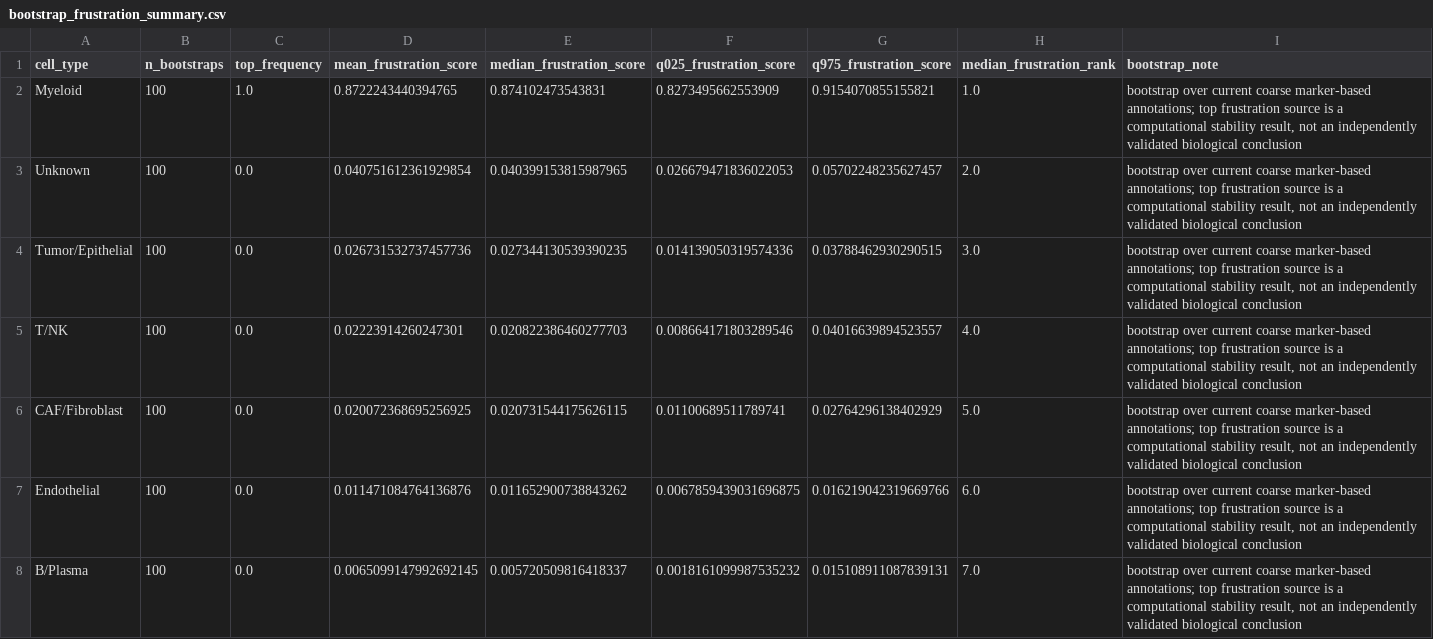
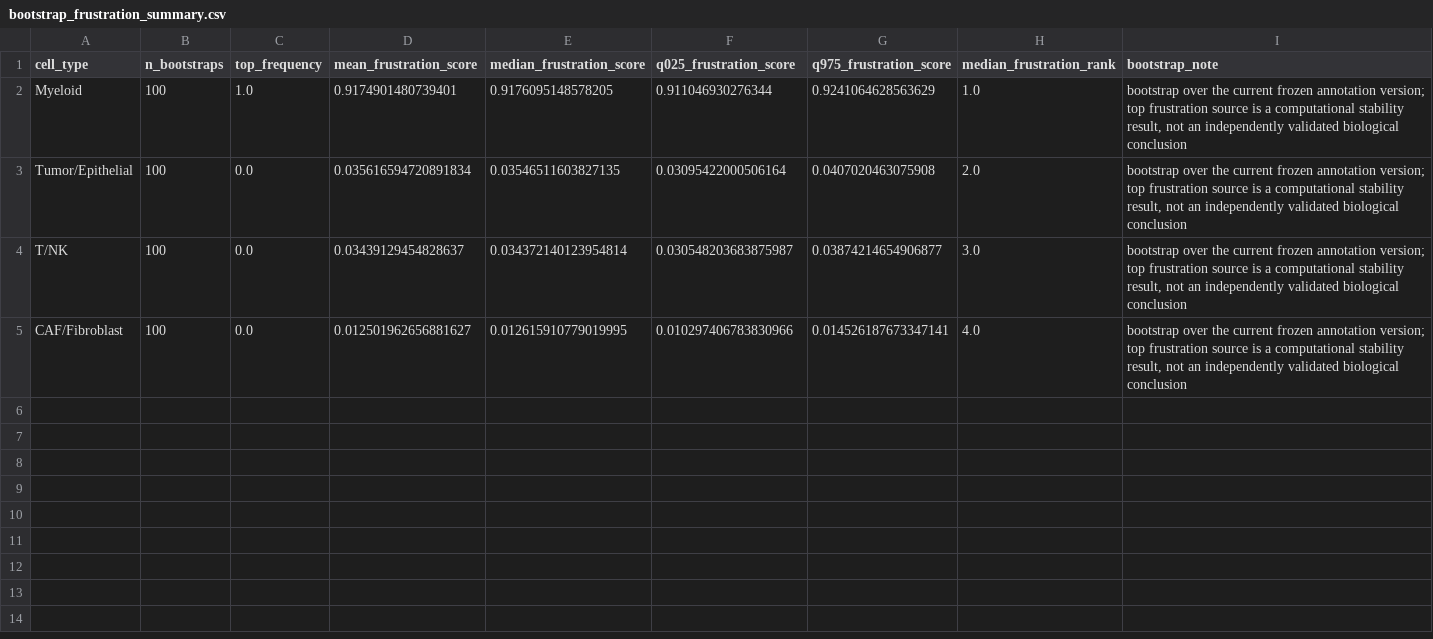
Before and after one commit to healthgreat/SheafSignal, a CSV file: benchmarks/results/gse154778_pdac_scrna/stability/bootstrap_frustration_summary.csv, drawn as a sheet.

```diff
--- a/benchmarks/results/gse154778_pdac_scrna/stability/bootstrap_frustration_summary.csv
+++ b/benchmarks/results/gse154778_pdac_scrna/stability/bootstrap_frustration_summary.csv
@@ -1,8 +1,5 @@
 cell_type,n_bootstraps,top_frequency,mean_frustration_score,median_frustration_score,q025_frustration_score,q975_frustration_score,median_frustration_rank,bootstrap_note
-Myeloid,100,1.0,0.8722243440394765,0.874102473543831,0.8273495662553909,0.9154070855155821,1.0,"bootstrap over current coarse marker-based annotations; top frustration source is a computational stability result, not an independently validated biological conclusion"
-Unknown,100,0.0,0.040751612361929854,0.040399153815987965,0.026679471836022053,0.05702248235627457,2.0,"bootstrap over current coarse marker-based annotations; top frustration source is a computational stability result, not an independently validated biological conclusion"
-Tumor/Epithelial,100,0.0,0.026731532737457736,0.027344130539390235,0.014139050319574336,0.03788462930290515,3.0,"bootstrap over current coarse marker-based annotations; top frustration source is a computational stability result, not an independently validated biological conclusion"
-T/NK,100,0.0,0.02223914260247301,0.020822386460277703,0.008664171803289546,0.04016639894523557,4.0,"bootstrap over current coarse marker-based annotations; top frustration source is a computational stability result, not an independently validated biological conclusion"
-CAF/Fibroblast,100,0.0,0.020072368695256925,0.020731544175626115,0.01100689511789741,0.02764296138402929,5.0,"bootstrap over current coarse marker-based annotations; top frustration source is a computational stability result, not an independently validated biological conclusion"
-Endothelial,100,0.0,0.011471084764136876,0.011652900738843262,0.0067859439031696875,0.016219042319669766,6.0,"bootstrap over current coarse marker-based annotations; top frustration source is a computational stability result, not an independently validated biological conclusion"
-B/Plasma,100,0.0,0.0065099147992692145,0.005720509816418337,0.0018161099987535232,0.015108911087839131,7.0,"bootstrap over current coarse marker-based annotations; top frustration source is a computational stability result, not an independently validated biological conclusion"
+Myeloid,100,1.0,0.9174901480739401,0.9176095148578205,0.911046930276344,0.9241064628563629,1.0,"bootstrap over the current frozen annotation version; top frustration source is a computational stability result, not an independently validated biological conclusion"
+Tumor/Epithelial,100,0.0,0.035616594720891834,0.03546511603827135,0.03095422000506164,0.0407020463075908,2.0,"bootstrap over the current frozen annotation version; top frustration source is a computational stability result, not an independently validated biological conclusion"
+T/NK,100,0.0,0.03439129454828637,0.034372140123954814,0.030548203683875987,0.03874214654906877,3.0,"bootstrap over the current frozen annotation version; top frustration source is a computational stability result, not an independently validated biological conclusion"
+CAF/Fibroblast,100,0.0,0.012501962656881627,0.012615910779019995,0.010297406783830966,0.014526187673347141,4.0,"bootstrap over the current frozen annotation version; top frustration source is a computational stability result, not an independently validated biological conclusion"
```
Also changed, not shown: benchmarks/results/gse154778_pdac_scrna/qc/claim_gating_by_cell_type.csv, benchmarks/results/gse154778_pdac_scrna/qc/frustration_annotation_overlay.csv, 28 other files.
